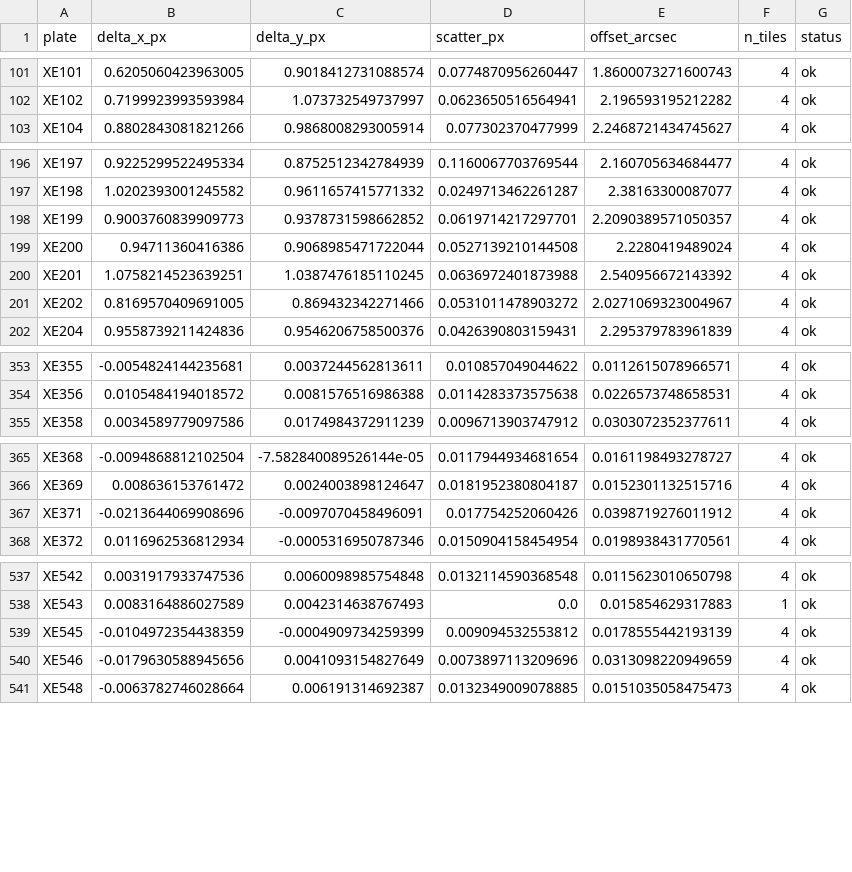
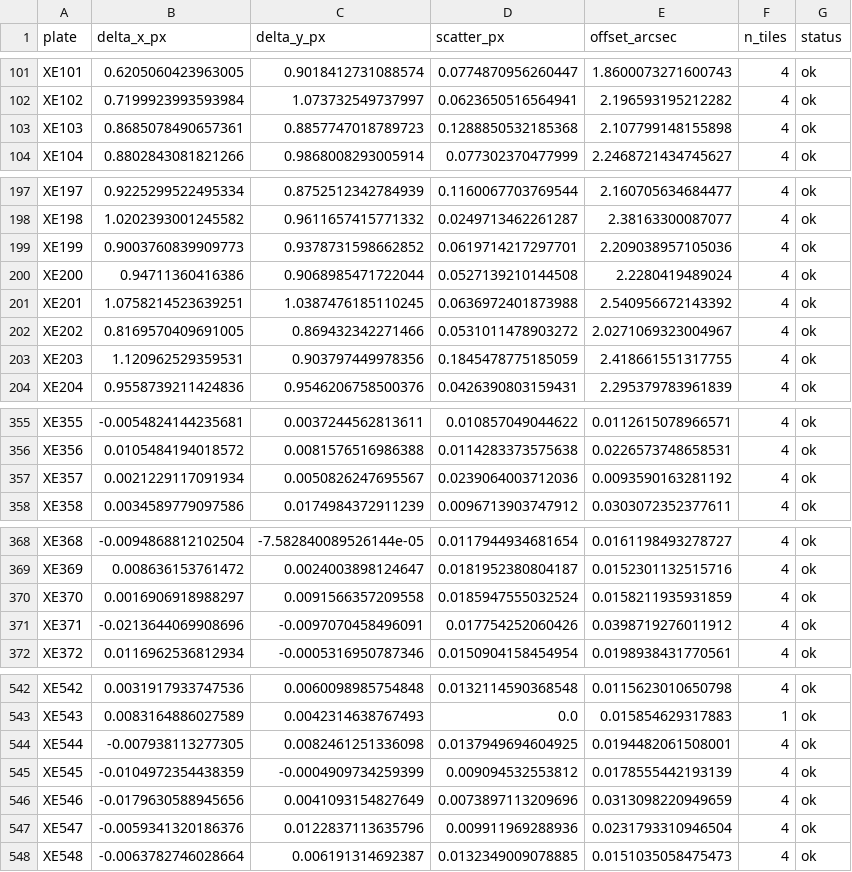
Before and after one commit to jannefi/poss1-plate-slice, a CSV file: data/plate_crpix_table.csv, drawn as a sheet; only a part is shown, gaps mark what is left out; the diff covers the shown part only.

Commit message:
Extend the CRPIX table to the eight plates the 642 footprint added
The manifest went to 642 while this table stayed at 634. A plate absent
from it falls through to crpix_dx = crpix_dy = 0.0 silently -- no warning,
no status -- so those eight would have been sliced with the GSSS solution
uncorrected.

Two of the eight need it: XE103 at 2.11" and XE203 at 2.42", against a
5" veto radius. The other six are already within 0.21".

Measured the same way as the existing rows: four archive cutouts per
plate, spread across the plate so scatter_px reflects real variation.
Scatter tops out at 0.185 px, inside the existing table's 0.239 range.

```diff
--- a/data/plate_crpix_table.csv
+++ b/data/plate_crpix_table.csv
@@ -102,2 +102,3 @@ XE101,0.6205060423963005,0.9018412731088574,0.0774870956260447,1.860007327160074
 XE102,0.7199923993593984,1.073732549737997,0.0623650516564941,2.196593195212282,4,ok
+XE103,0.8685078490657361,0.8857747018789723,0.1288850532185368,2.107799148155898,4,ok
 XE104,0.8802843081821266,0.9868008293005914,0.077302370477999,2.2468721434745627,4,ok
@@ -197,3 +198,3 @@ XE197,0.9225299522495334,0.8752512342784939,0.1160067703769544,2.160705634684477
 XE198,1.0202393001245582,0.9611657415771332,0.0249713462261287,2.38163300087077,4,ok
-XE199,0.9003760839909773,0.9378731598662852,0.0619714217297701,2.2090389571050357,4,ok
+XE199,0.9003760839909773,0.9378731598662852,0.0619714217297701,2.209038957105036,4,ok
 XE200,0.94711360416386,0.9068985471722044,0.0527139210144508,2.2280419489024,4,ok
@@ -201,2 +202,3 @@ XE201,1.0758214523639251,1.0387476185110245,0.0636972401873988,2.540956672143392
 XE202,0.8169570409691005,0.869432342271466,0.0531011478903272,2.0271069323004967,4,ok
+XE203,1.120962529359531,0.903797449978356,0.1845478775185059,2.418661551317755,4,ok
 XE204,0.9558739211424836,0.9546206758500376,0.0426390803159431,2.295379783961839,4,ok
@@ -354,2 +356,3 @@ XE355,-0.0054824144235681,0.0037244562813611,0.010857049044622,0.011261507896657
 XE356,0.0105484194018572,0.0081576516986388,0.0114283373575638,0.0226573748658531,4,ok
+XE357,0.0021229117091934,0.0050826247695567,0.0239064003712036,0.0093590163281192,4,ok
 XE358,0.0034589779097586,0.0174984372911239,0.0096713903747912,0.0303072352377611,4,ok
@@ -366,2 +369,3 @@ XE368,-0.0094868812102504,-7.582840089526144e-05,0.0117944934681654,0.0161198493
 XE369,0.008636153761472,0.0024003898124647,0.0181952380804187,0.0152301132515716,4,ok
+XE370,0.0016906918988297,0.0091566357209558,0.0185947555032524,0.0158211935931859,4,ok
 XE371,-0.0213644069908696,-0.0097070458496091,0.017754252060426,0.0398719276011912,4,ok
@@ -538,4 +543,6 @@ XE542,0.0031917933747536,0.0060098985754848,0.0132114590368548,0.011562301065079
 XE543,0.0083164886027589,0.0042314638767493,0.0,0.015854629317883,1,ok
+XE544,-0.007938113277305,0.0082461251336098,0.0137949694604925,0.0194482061508001,4,ok
 XE545,-0.0104972354438359,-0.0004909734259399,0.009094532553812,0.0178555442193139,4,ok
 XE546,-0.0179630588945656,0.0041093154827649,0.0073897113209696,0.0313098220949659,4,ok
+XE547,-0.0059341320186376,0.0122837113635796,0.009911969288936,0.0231793310946504,4,ok
 XE548,-0.0063782746028664,0.006191314692387,0.0132349009078885,0.0151035058475473,4,ok
```
Also changed, not shown: 2 added rows and 2 edited cells elsewhere in this file.
